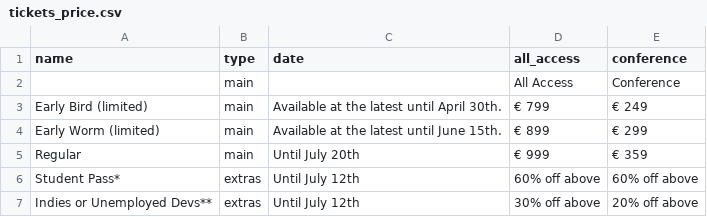
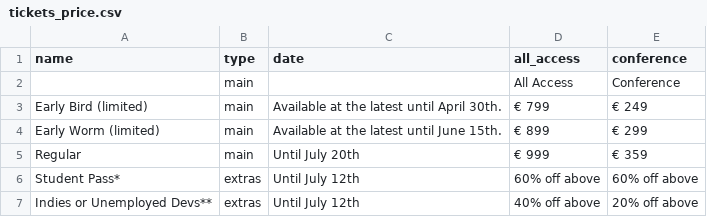
Before and after one commit to speedingdeer/nucl.ai, a CSV file: _data/tickets_price.csv, drawn as a sheet.

Commit message:
Tweaked prices for indies/unemployed. (r: petracp)

```diff
--- a/_data/tickets_price.csv
+++ b/_data/tickets_price.csv
@@ -6,2 +6,2 @@ Regular,main,Until July 20th,€ 999,€ 359
 Student Pass*,extras,Until July 12th,"60% off above","60% off above"
-Indies or Unemployed Devs**,extras,Until July 12th,"30% off above","20% off above"
+Indies or Unemployed Devs**,extras,Until July 12th,"40% off above","20% off above"
```
